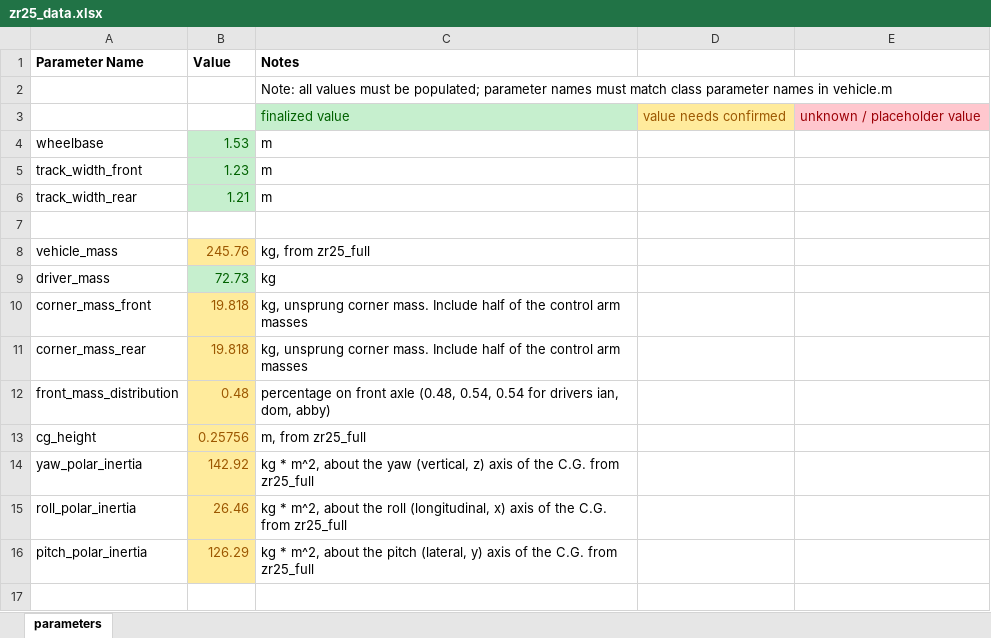
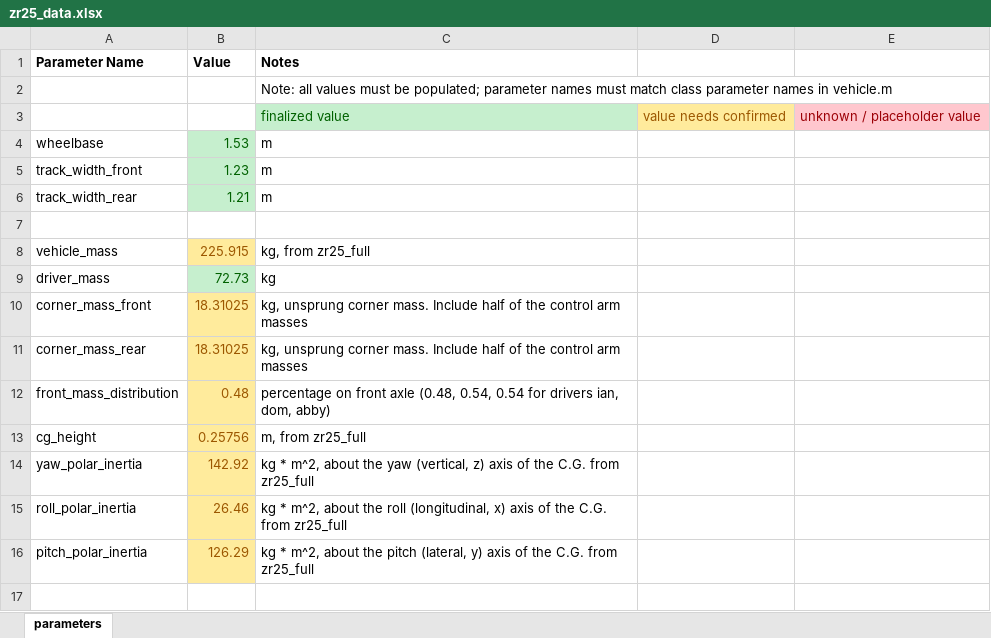
Before and after one commit to ZipsRacingElectric/Vehicle-Dynamics, an Excel workbook: MATLAB/vehicle_data/zr25_data.xlsx, sheet parameters, drawn as a sheet; only a part is shown; values as stored, in another font and other column widths than the file's, no borders; the diff names each change by its address in the sheet, - before the commit and + after, or states it on an @@ line.

Commit message:
Fixed load transfer bug
Updated vehicle mass; fixed load transfer calc that over-calculated load transfer. It now matches the expected lateral G's to cause a rollover.

```diff
--- a/MATLAB/vehicle_data/zr25_data.xlsx (sheet parameters)
+++ b/MATLAB/vehicle_data/zr25_data.xlsx (sheet parameters)
-B8 (Value): 245.76
+B8 (Value): 225.915
-B10:B11 (Value): 19.818
+B10:B11 (Value): 18.31025
```
Also changed, not shown: 2 other files.
